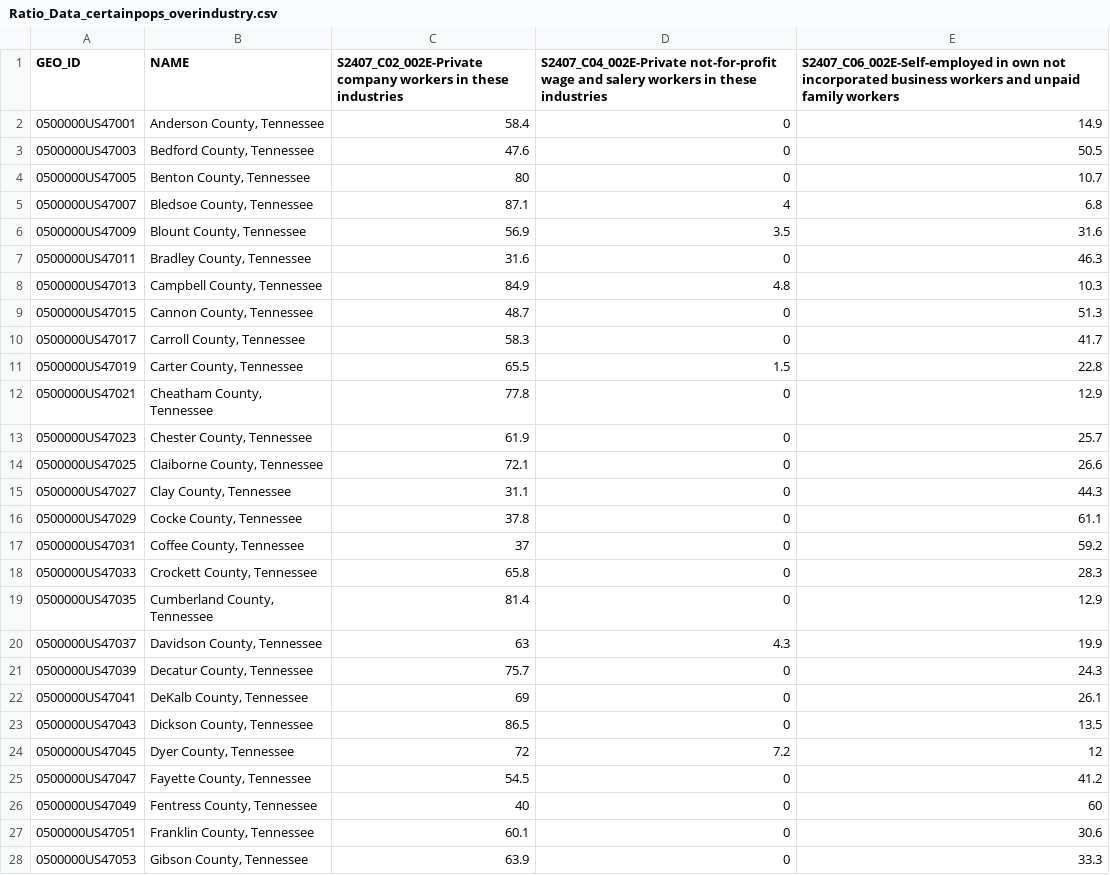
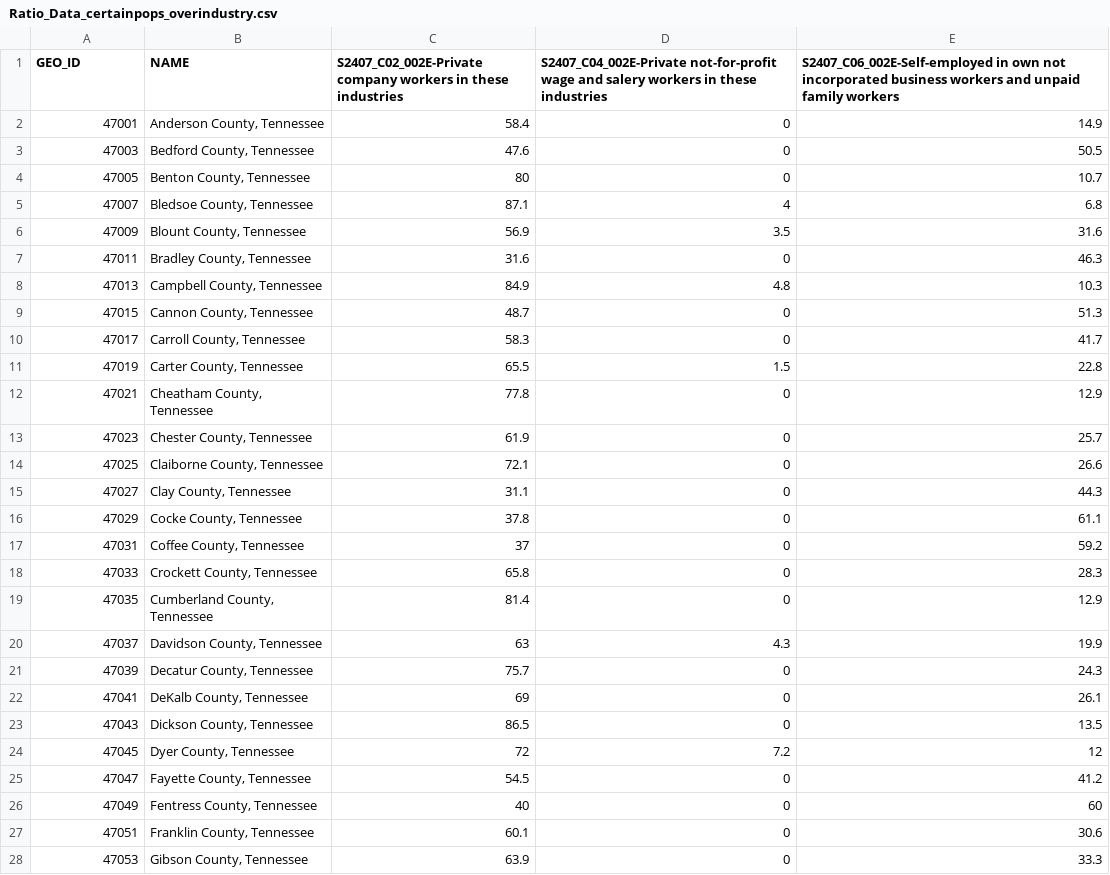
Before and after one commit to lmariele/Geography370, a CSV file: HW8/Ratio_Data_certainpops_overindustry.csv, drawn as a sheet; only a part is shown; the diff covers the shown part only.

Commit message:
Update Ratio_Data_certainpops_overindustry.csv

```diff
--- a/HW8/Ratio_Data_certainpops_overindustry.csv
+++ b/HW8/Ratio_Data_certainpops_overindustry.csv
@@ -1,28 +1,28 @@
 GEO_ID,NAME,S2407_C02_002E-Private company workers in these industries,S2407_C04_002E-Private not-for-profit wage and salery workers in these industries,S2407_C06_002E-Self-employed in own not incorporated business workers and unpaid family workers
-0500000US47001,"Anderson County, Tennessee",58.4,0,14.9
-0500000US47003,"Bedford County, Tennessee",47.6,0,50.5
-0500000US47005,"Benton County, Tennessee",80,0,10.7
-0500000US47007,"Bledsoe County, Tennessee",87.1,4,6.8
-0500000US47009,"Blount County, Tennessee",56.9,3.5,31.6
-0500000US47011,"Bradley County, Tennessee",31.6,0,46.3
-0500000US47013,"Campbell County, Tennessee",84.9,4.8,10.3
-0500000US47015,"Cannon County, Tennessee",48.7,0,51.3
-0500000US47017,"Carroll County, Tennessee",58.3,0,41.7
-0500000US47019,"Carter County, Tennessee",65.5,1.5,22.8
-0500000US47021,"Cheatham County, Tennessee",77.8,0,12.9
-0500000US47023,"Chester County, Tennessee",61.9,0,25.7
-0500000US47025,"Claiborne County, Tennessee",72.1,0,26.6
-0500000US47027,"Clay County, Tennessee",31.1,0,44.3
-0500000US47029,"Cocke County, Tennessee",37.8,0,61.1
-0500000US47031,"Coffee County, Tennessee",37,0,59.2
-0500000US47033,"Crockett County, Tennessee",65.8,0,28.3
-0500000US47035,"Cumberland County, Tennessee",81.4,0,12.9
-0500000US47037,"Davidson County, Tennessee",63,4.3,19.9
-0500000US47039,"Decatur County, Tennessee",75.7,0,24.3
-0500000US47041,"DeKalb County, Tennessee",69,0,26.1
-0500000US47043,"Dickson County, Tennessee",86.5,0,13.5
-0500000US47045,"Dyer County, Tennessee",72,7.2,12
-0500000US47047,"Fayette County, Tennessee",54.5,0,41.2
-0500000US47049,"Fentress County, Tennessee",40,0,60
-0500000US47051,"Franklin County, Tennessee",60.1,0,30.6
-0500000US47053,"Gibson County, Tennessee",63.9,0,33.3
+47001,"Anderson County, Tennessee",58.4,0,14.9
+47003,"Bedford County, Tennessee",47.6,0,50.5
+47005,"Benton County, Tennessee",80,0,10.7
+47007,"Bledsoe County, Tennessee",87.1,4,6.8
+47009,"Blount County, Tennessee",56.9,3.5,31.6
+47011,"Bradley County, Tennessee",31.6,0,46.3
+47013,"Campbell County, Tennessee",84.9,4.8,10.3
+47015,"Cannon County, Tennessee",48.7,0,51.3
+47017,"Carroll County, Tennessee",58.3,0,41.7
+47019,"Carter County, Tennessee",65.5,1.5,22.8
+47021,"Cheatham County, Tennessee",77.8,0,12.9
+47023,"Chester County, Tennessee",61.9,0,25.7
+47025,"Claiborne County, Tennessee",72.1,0,26.6
+47027,"Clay County, Tennessee",31.1,0,44.3
+47029,"Cocke County, Tennessee",37.8,0,61.1
+47031,"Coffee County, Tennessee",37,0,59.2
+47033,"Crockett County, Tennessee",65.8,0,28.3
+47035,"Cumberland County, Tennessee",81.4,0,12.9
+47037,"Davidson County, Tennessee",63,4.3,19.9
+47039,"Decatur County, Tennessee",75.7,0,24.3
+47041,"DeKalb County, Tennessee",69,0,26.1
+47043,"Dickson County, Tennessee",86.5,0,13.5
+47045,"Dyer County, Tennessee",72,7.2,12
+47047,"Fayette County, Tennessee",54.5,0,41.2
+47049,"Fentress County, Tennessee",40,0,60
+47051,"Franklin County, Tennessee",60.1,0,30.6
+47053,"Gibson County, Tennessee",63.9,0,33.3
```
Also changed, not shown: 68 edited cells elsewhere in this file.
